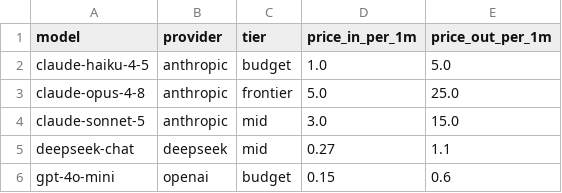
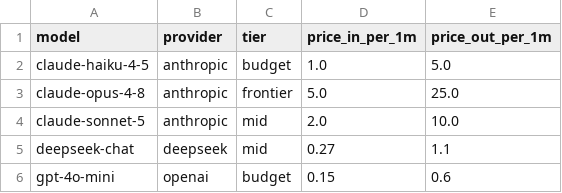
Before and after one commit to phillthereal/ai-workload-router, a CSV file: data/bi/dim_models.csv, drawn as a sheet.

```diff
--- a/data/bi/dim_models.csv
+++ b/data/bi/dim_models.csv
@@ -3,3 +3,3 @@ claude-haiku-4-5,anthropic,budget,1.0,5.0
 claude-opus-4-8,anthropic,frontier,5.0,25.0
-claude-sonnet-5,anthropic,mid,3.0,15.0
+claude-sonnet-5,anthropic,mid,2.0,10.0
 deepseek-chat,deepseek,mid,0.27,1.1
```
Also changed, not shown: 10 other files.
